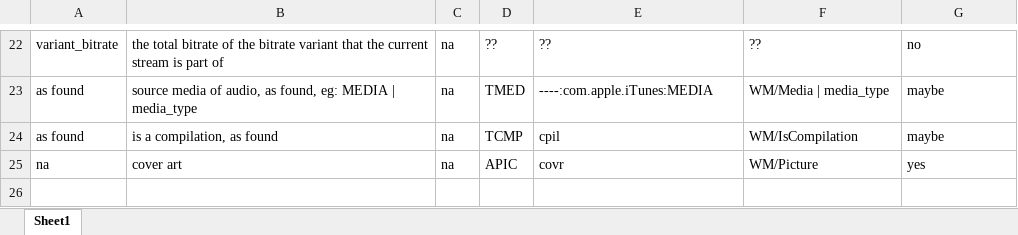
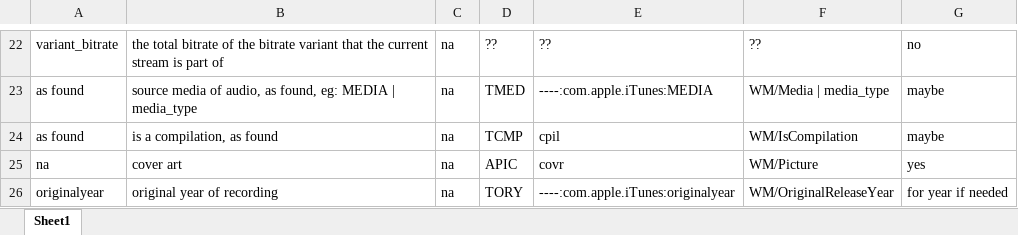
Before and after one commit to manweile/MusicProcessing, an Excel workbook: src/generated_files/mappings.xlsx, sheet Sheet1, drawn as a sheet; only a part is shown, gaps mark what is left out; values as stored, in another font and other column widths than the file's, no borders; the diff names each change by its address in the sheet, - before the commit and + after, or states it on an @@ line.

Commit message:
m4a mapping dev

```diff
--- a/src/generated_files/mappings.xlsx (sheet Sheet1)
+++ b/src/generated_files/mappings.xlsx (sheet Sheet1)
+row 26: originalyear | original year of recording | na | TORY | ----:com.apple.iTunes:originalyear | WM/OriginalReleaseYear | for year if needed
```
Also changed, not shown: 3 other files.
